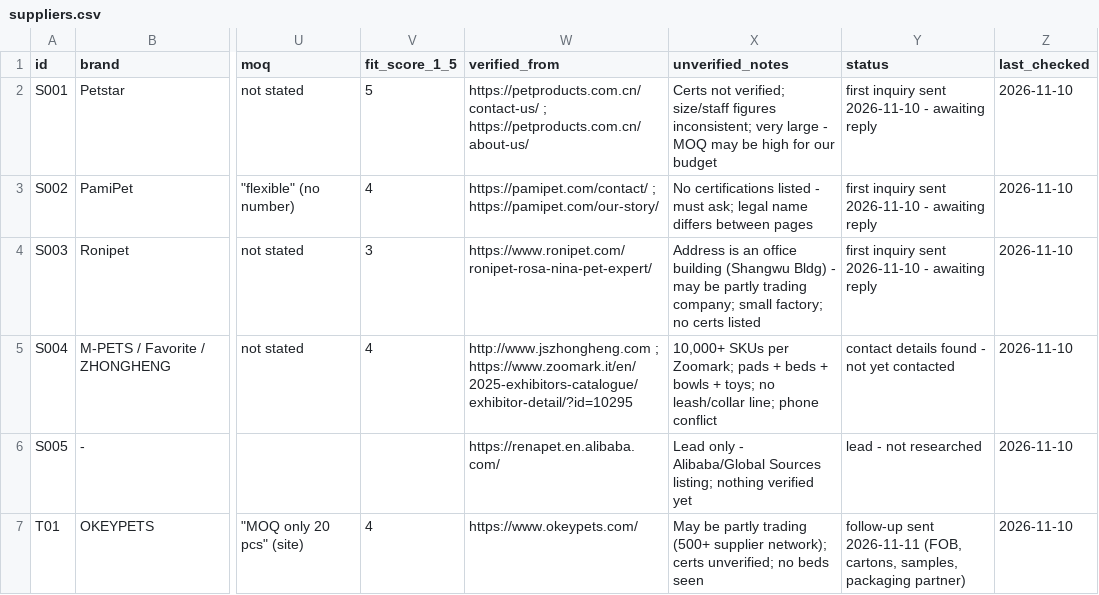
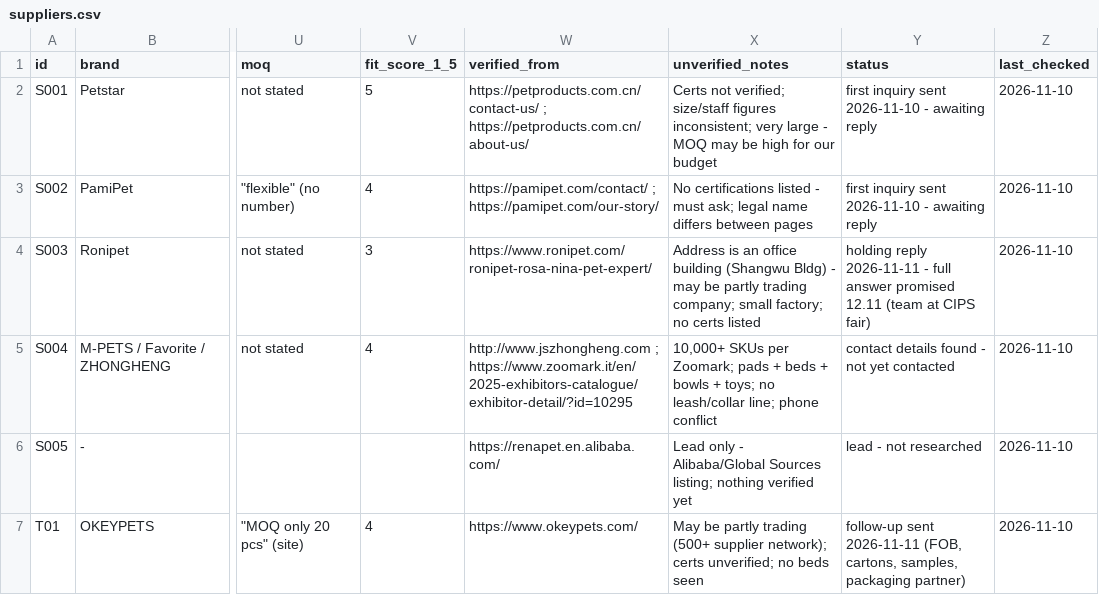
Before and after one commit to tal792/-, a CSV file: procurement/data/suppliers.csv, drawn as a sheet; only a part is shown, gaps mark what is left out; the diff names each change by its address in the sheet, - before the commit and + after, or states it on an @@ line.

```diff
--- a/procurement/data/suppliers.csv
+++ b/procurement/data/suppliers.csv
-Y4 (status): first inquiry sent 2026-11-10 - awaiting reply
+Y4 (status): holding reply 2026-11-11 - full answer promised 12.11 (team at CIPS fair)
```
Also changed, not shown: procurement/outbox/sent-log.csv, 1 other file.
